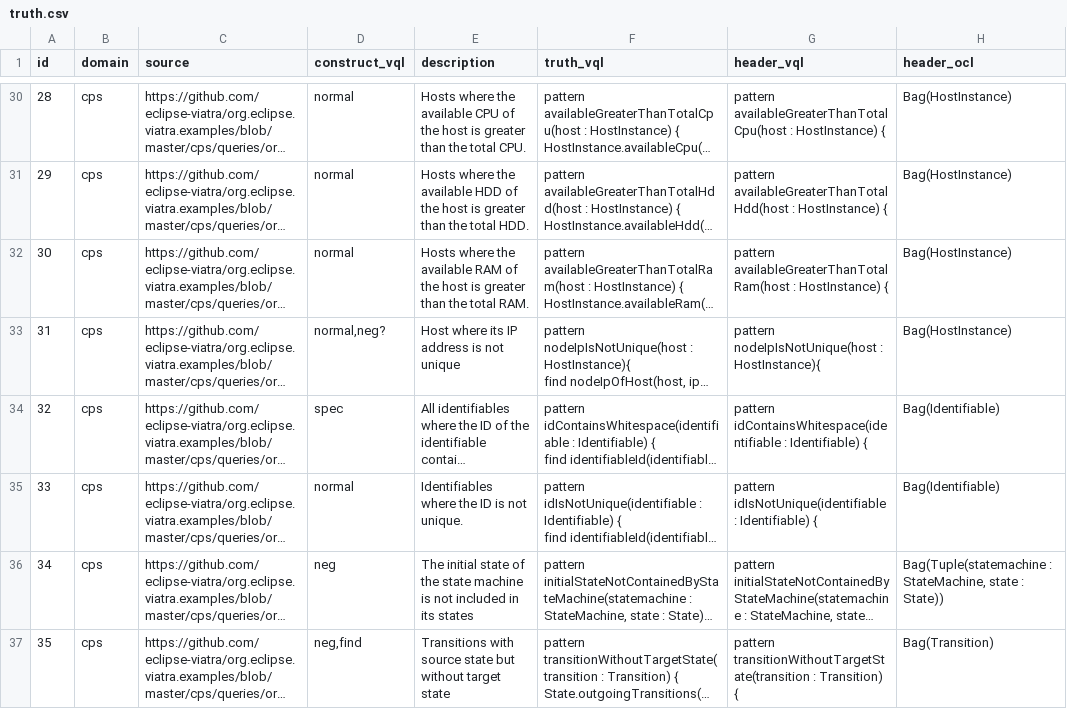
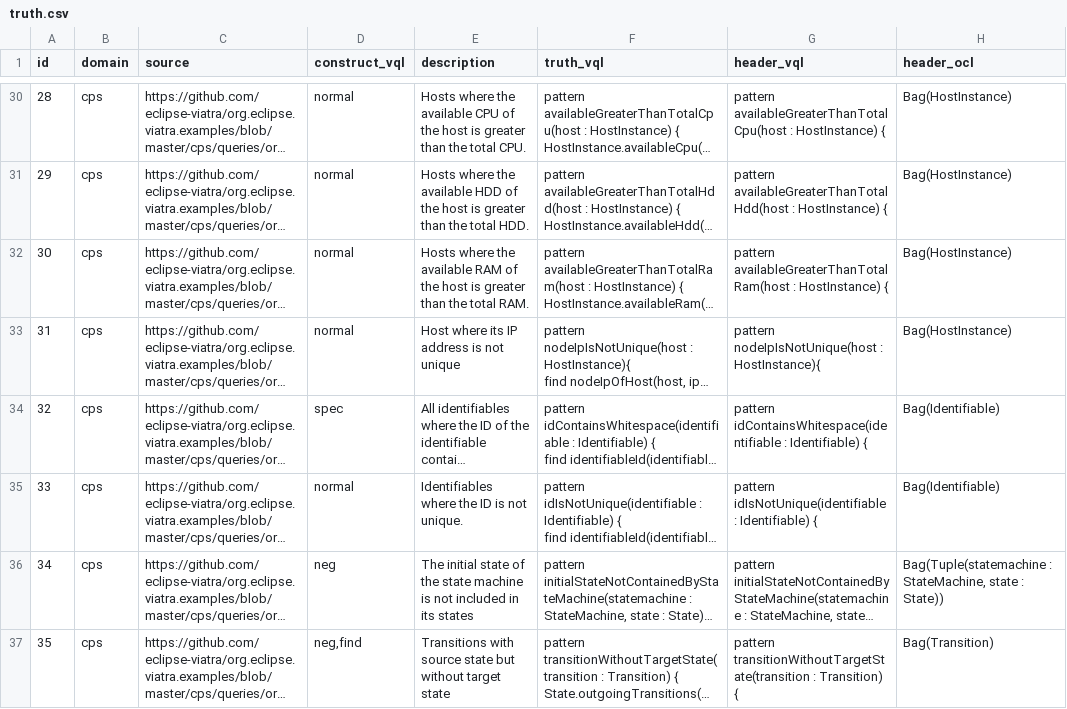
Before and after one commit to PELAB-LiU/Text2VQL, a CSV file: dataset_construction/test_metamodel/truth.csv, drawn as a sheet; only a part is shown, gaps mark what is left out; long unchanged cells end in …; the diff names each change by its address in the sheet, - before the commit and + after, or states it on an @@ line.

Commit message:
Incr: Updated labels

```diff
--- a/dataset_construction/test_metamodel/truth.csv
+++ b/dataset_construction/test_metamodel/truth.csv
-D33 (construct_vql): normal,neg?
+D33 (construct_vql): normal
```
